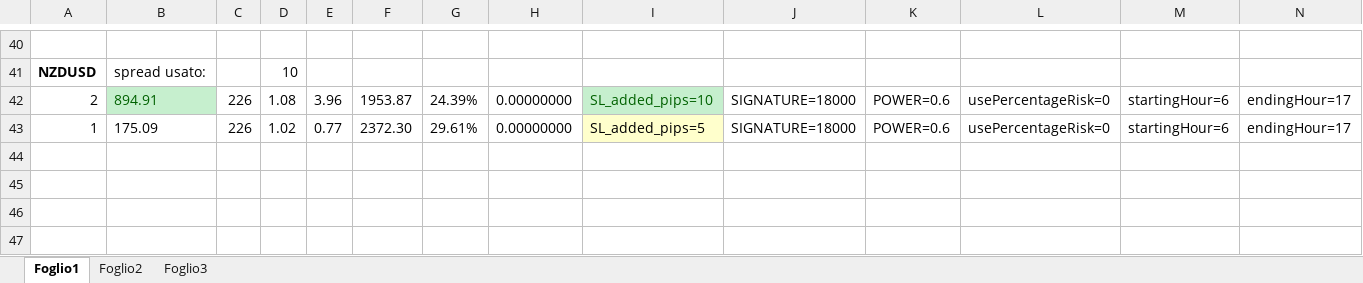
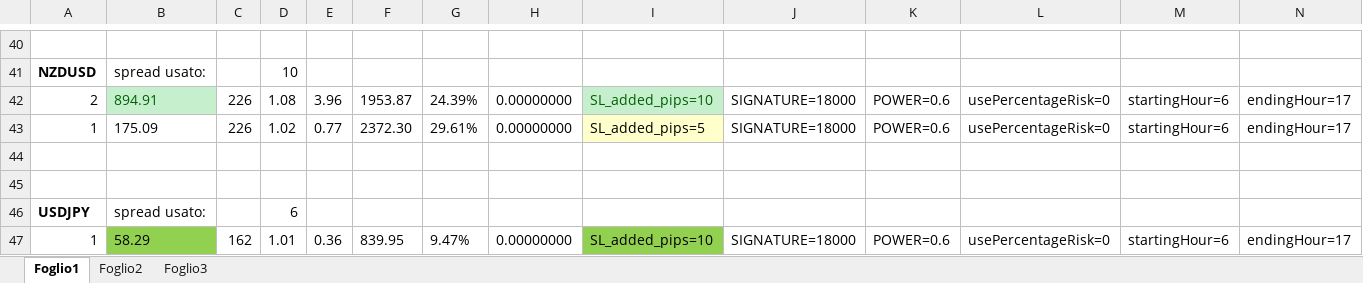
Before and after one commit to Ytrus/Y3-Systems, an Excel workbook: Ottimizzazioni.xlsx, sheet Foglio1, drawn as a sheet; only a part is shown, gaps mark what is left out; values as stored, in another font and other column widths than the file's, no borders; rows hold the shown columns only; the diff names each change by its address in the sheet, - before the commit and + after, or states it on an @@ line.

Commit message:
aggiornato

```diff
--- a/Ottimizzazioni.xlsx (sheet Foglio1)
+++ b/Ottimizzazioni.xlsx (sheet Foglio1)
+row 44: (empty)
+row 45: (empty)
+row 46: USDJPY | spread usato: |  | 6
+row 47: 1 | 58.29 | 162 | 1.01 | 0.36 | 839.95 | 9.47% | 0.00000000 | SL_added_pips=10 | SIGNATURE=18000 | POWER=0.6 | usePercentageRisk=0 | startingHour=6 | endingHour=17
```
